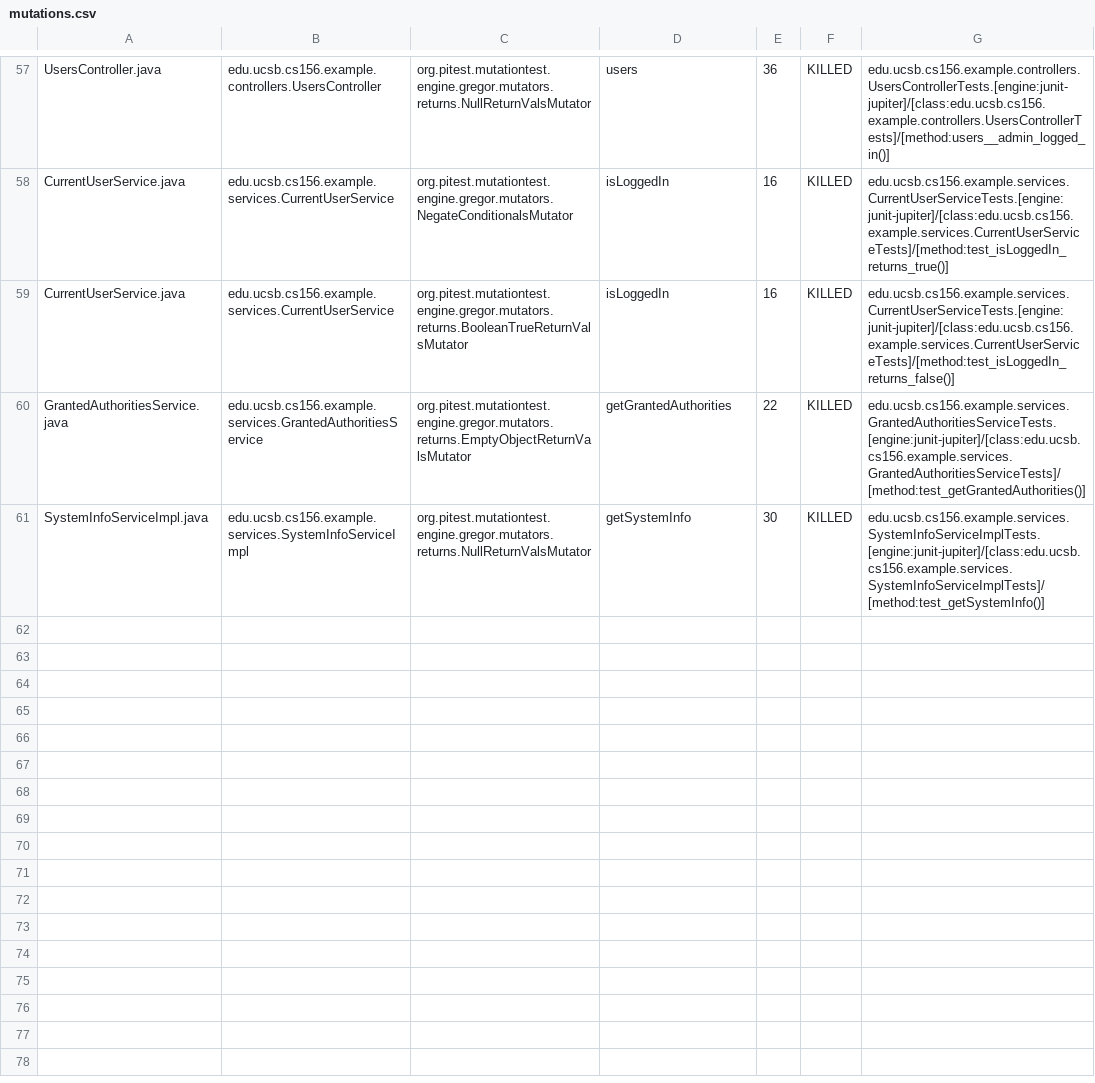
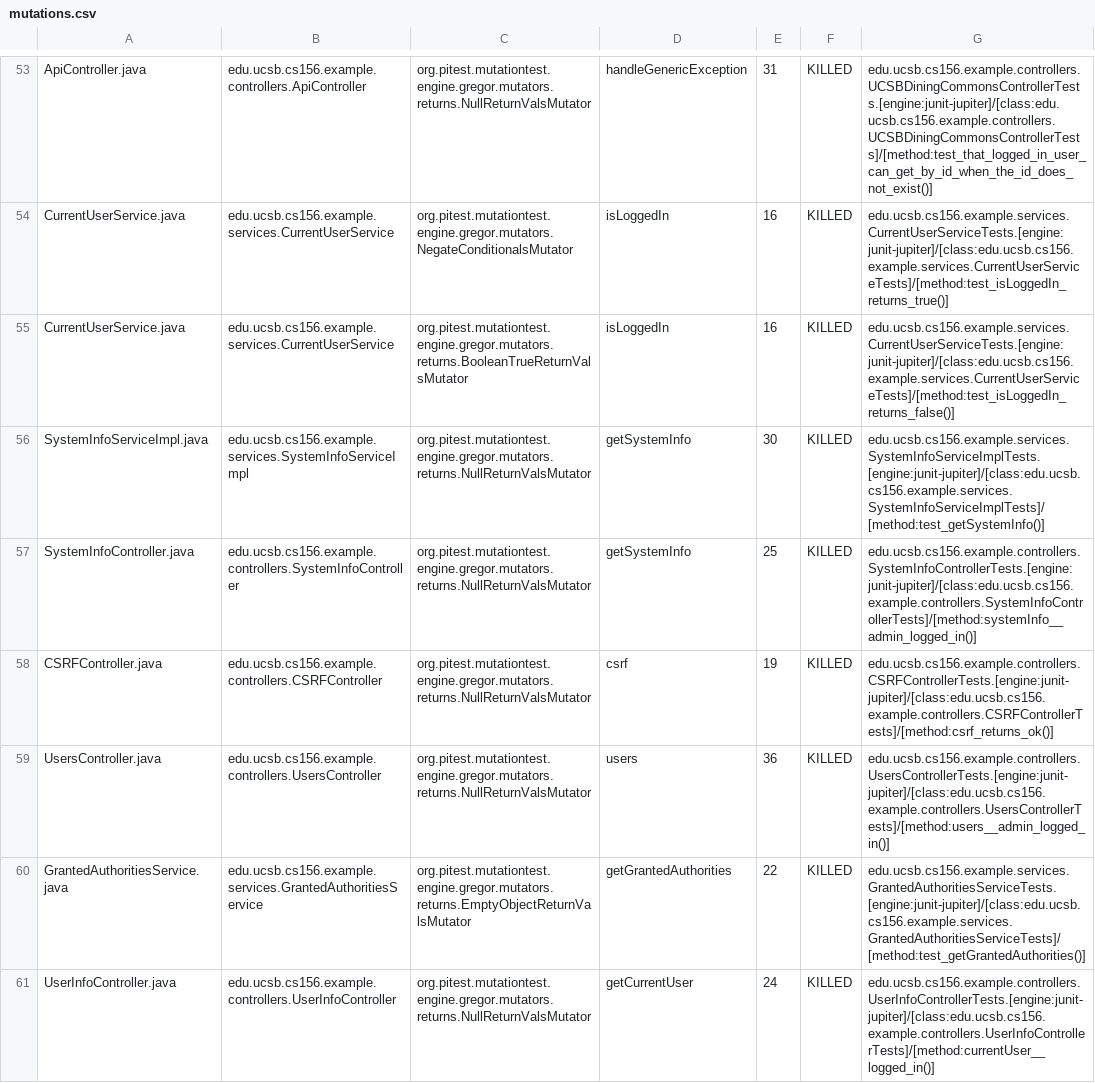
Before and after one commit to ucsb-cs156-m23/STARTER-team03, a CSV file: prs/1/pitest/mutations.csv, drawn as a sheet; only a part is shown, gaps mark what is left out; addresses are those after the commit; the diff covers the shown part only; the diff names each change by its address in the sheet, - before the commit and + after, or states it on an @@ line.

Commit message:
Deploying to gh-pages from @ ucsb-cs156-m23/STARTER-team03@aa2dd35d5ba6bff78ae31d76af38c1601cf62d74 🚀

```diff
--- a/prs/1/pitest/mutations.csv
+++ b/prs/1/pitest/mutations.csv
-A53: UsersController.java
+A53: ApiController.java
-B53: edu.ucsb.cs156.example.controllers.UsersController
+B53: edu.ucsb.cs156.example.controllers.ApiController
-D53: users
+D53: handleGenericException
-E53: 36
+E53: 31
-G53: edu.ucsb.cs156.example.controllers.UsersControllerTests.[engine:junit-jupiter]/[class:edu.ucsb.cs156.example.controllers.UsersControllerTests]/[method:users__admin_logged_in()]
+G53: edu.ucsb.cs156.example.controllers.UCSBDiningCommonsControllerTests.[engine:junit-jupiter]/[class:edu.ucsb.cs156.example.controllers.UCSBDiningCommonsControllerTests]/[method:test_that_logged_in_user_can_get_by_id_when_the_id_does_not_exist()]
@@ row 61 moved to row 56: SystemInfoServiceImpl.java @@
@@ row 18 moved to row 57: SystemInfoController.java @@
@@ row 4 moved to row 58: CSRFController.java @@
+row 59: UsersController.java | edu.ucsb.cs156.example.controllers.UsersController | org.pitest.mutationtest.engine.gregor.mutators.returns.NullReturnValsMutator | users | 36 | KILLED | edu.ucsb.cs156.example.controllers.UsersControllerTests.[engine:junit-jupiter]/[class:edu.ucsb.cs156.example.controllers.UsersControllerTests]/[method:users__admin_logged_in()]
@@ row 56 moved to row 61: UserInfoController.java @@
```
Also changed, not shown: 1 removed row and 30 moved rows elsewhere in this file, 12 other files.
